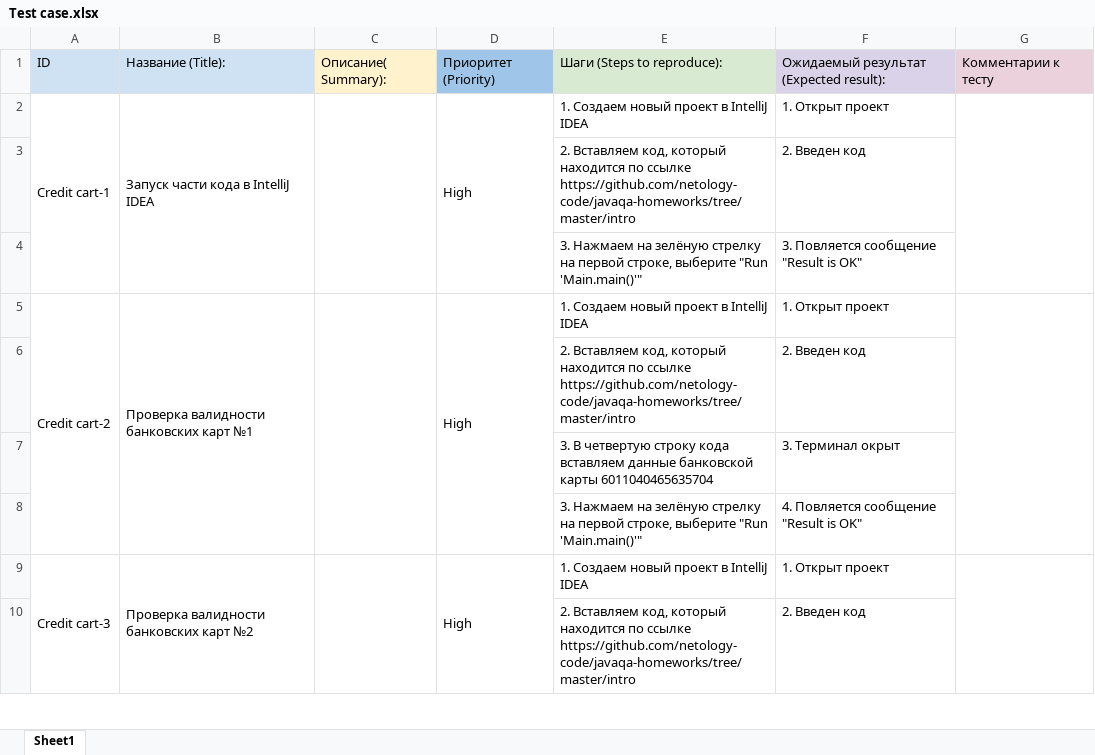
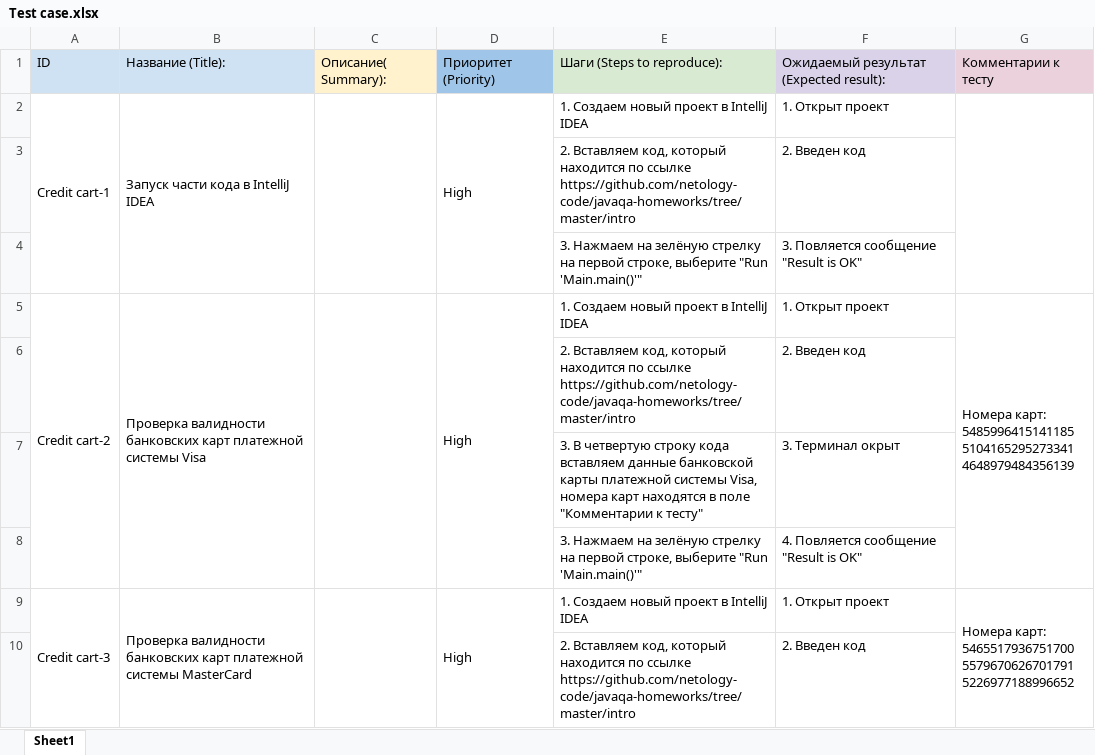
Before and after one commit to AnastasiaMR/Credit-Card-Number-Validator, an Excel workbook: Test case.xlsx, sheet Sheet1, drawn as a sheet; only a part is shown; values as stored, in another font and other column widths than the file's, no borders; ↵ is a line break in a cell; the diff covers the shown part only; the diff names each change by its address in the sheet, - before the commit and + after, or states it on an @@ line.

```diff
--- a/Test case.xlsx (sheet Sheet1)
+++ b/Test case.xlsx (sheet Sheet1)
-B5: …банковских карт №1
+B5: …банковских карт платежной системы Visa
-G5: (empty)
+G5: Номера карт: ↵ 5485996415141185 ↵ 5104165295273341 ↵ 4648979484356139
-E7: …банковской карты 6011040465635704
+E7: …банковской карты платежной системы Visa, номера карт находятся в поле "Комментарии к тесту"
-B9: …банковских карт №2
+B9: …банковских карт платежной системы MasterCard
-G9: (empty)
+G9: Номера карт: ↵ 5465517936751700 ↵ 5579670626701791 ↵ 5226977188996652
```
Also changed, not shown: 8 added rows, 7 edited cells and merged cells elsewhere in this sheet, 2 other files.
